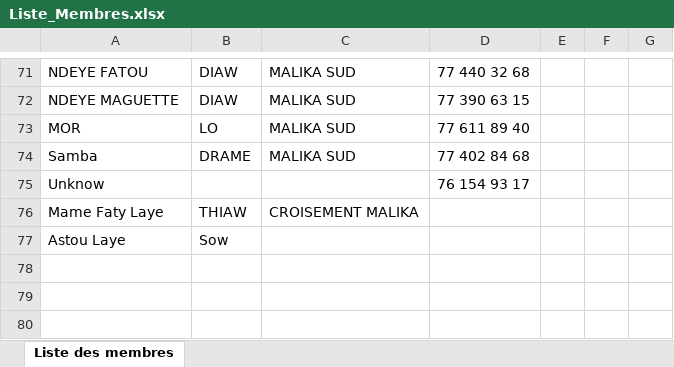
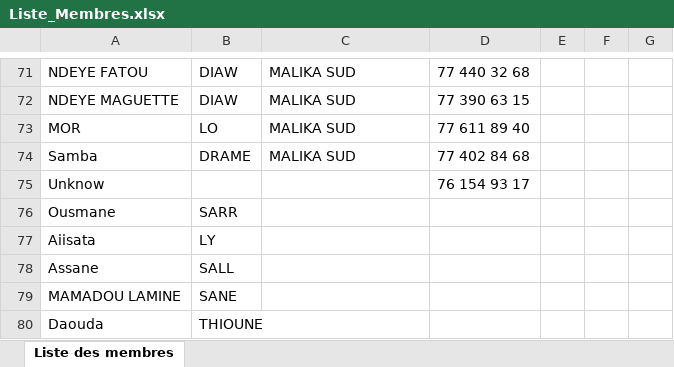
Before and after one commit to Laye1997/malika-bi-nu-begg-d, an Excel workbook: Liste_Membres.xlsx, sheet Liste des membres, drawn as a sheet; only a part is shown, gaps mark what is left out; values as stored, in another font and other column widths than the file's, no borders; table styles not drawn; removed rows and columns are numbered as before the commit, all else as after; the diff names each change by its address in the sheet, - before the commit and + after, or states it on an @@ line.

Commit message:
Add files via upload

```diff
--- a/Liste_Membres.xlsx (sheet Liste des membres)
+++ b/Liste_Membres.xlsx (sheet Liste des membres)
-row 76: Mame Faty Laye | THIAW | CROISEMENT MALIKA
-row 77: Astou Laye | Sow
+row 76: Ousmane | SARR
+row 77: Aiisata | LY
+row 78: Assane | SALL
+row 79: MAMADOU LAMINE | SANE
+row 80: Daouda | THIOUNE
```
